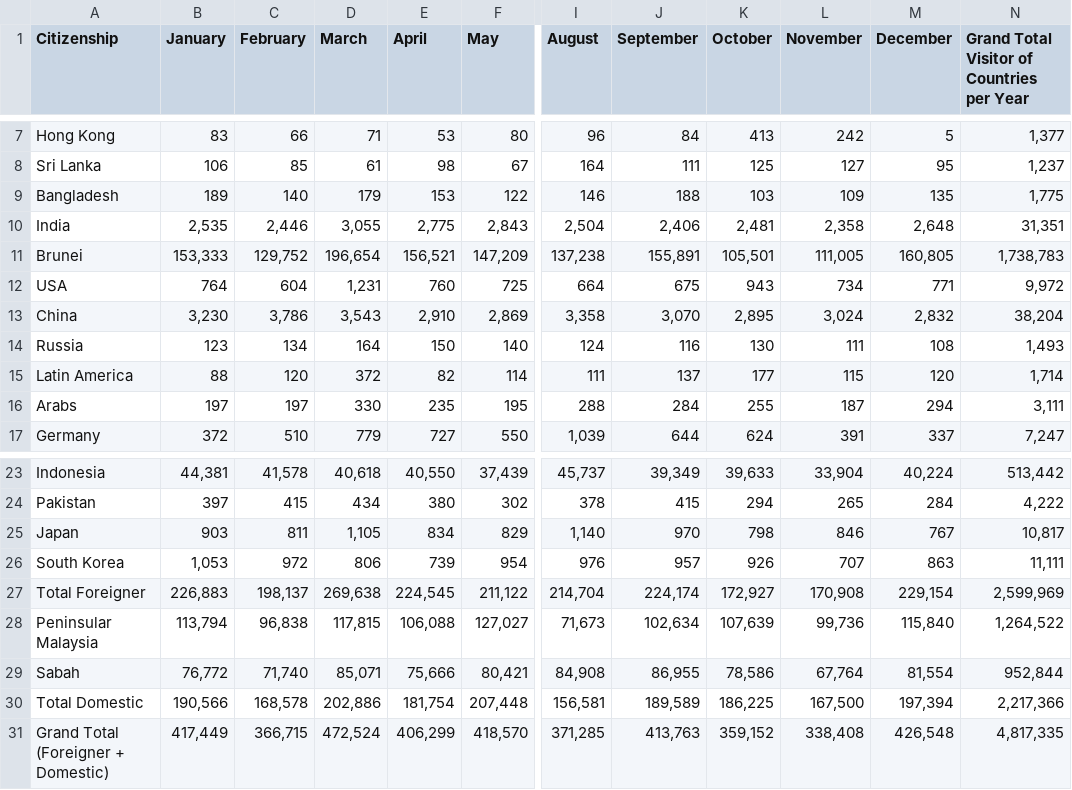
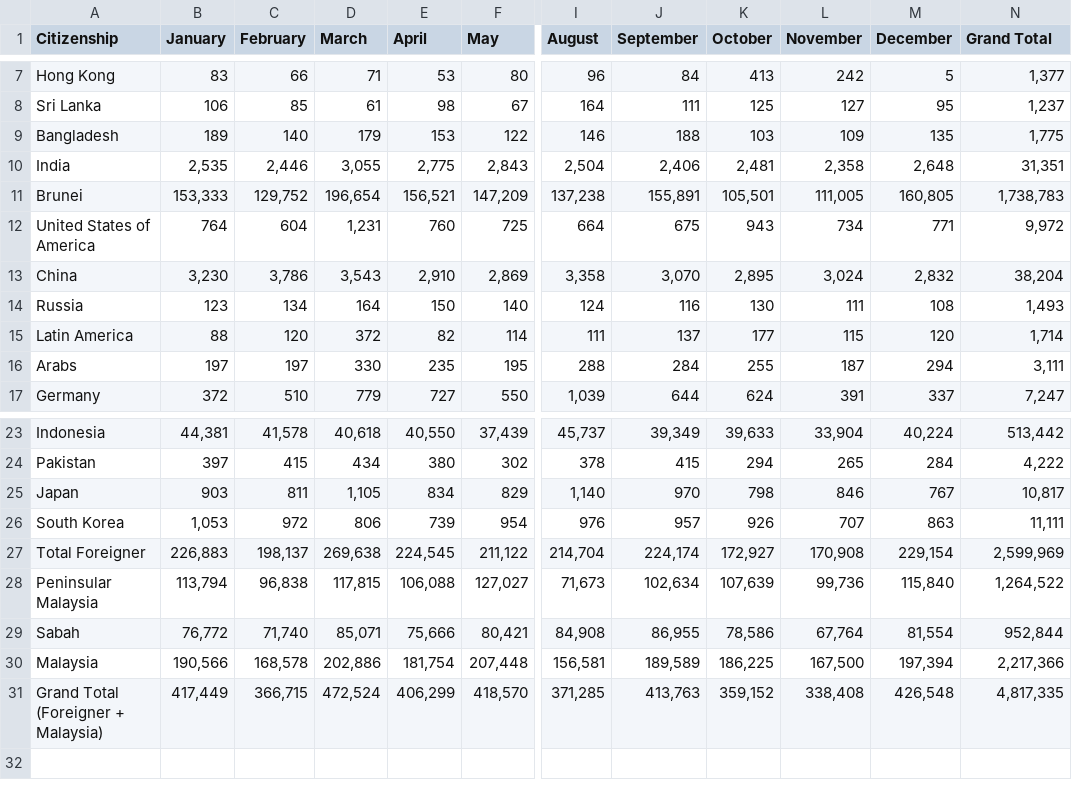
Before and after one commit to xiyeeeee/D3, a CSV file: dataset/Sarawak_Visitor_Arrivals_2017.csv, drawn as a sheet; only a part is shown, gaps mark what is left out; the diff names each change by its address in the sheet, - before the commit and + after, or states it on an @@ line.

Commit message:
world map and dataset modifications

```diff
--- a/dataset/Sarawak_Visitor_Arrivals_2017.csv
+++ b/dataset/Sarawak_Visitor_Arrivals_2017.csv
-N1: Grand Total Visitor of Countries per Year
+N1: Grand Total
-A12 (Citizenship): USA
+A12 (Citizenship): United States of America
-A30 (Citizenship): Total Domestic
+A30 (Citizenship): Malaysia
-A31 (Citizenship): Grand Total (Foreigner + Domestic)
+A31 (Citizenship): Grand Total (Foreigner + Malaysia)
```
Also changed, not shown: dataset/Sarawak_Visitor_Arrivals_2018.csv, dataset/Sarawak_Visitor_Arrivals_2019.csv, 7 other files.
